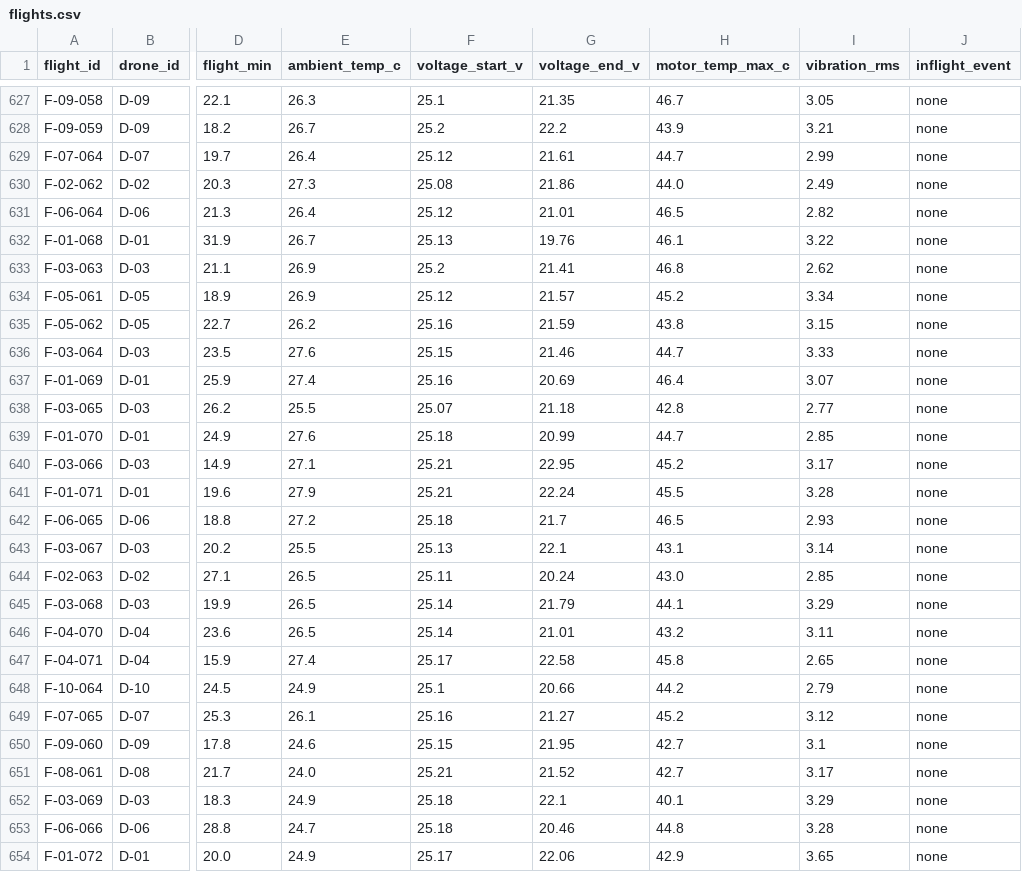
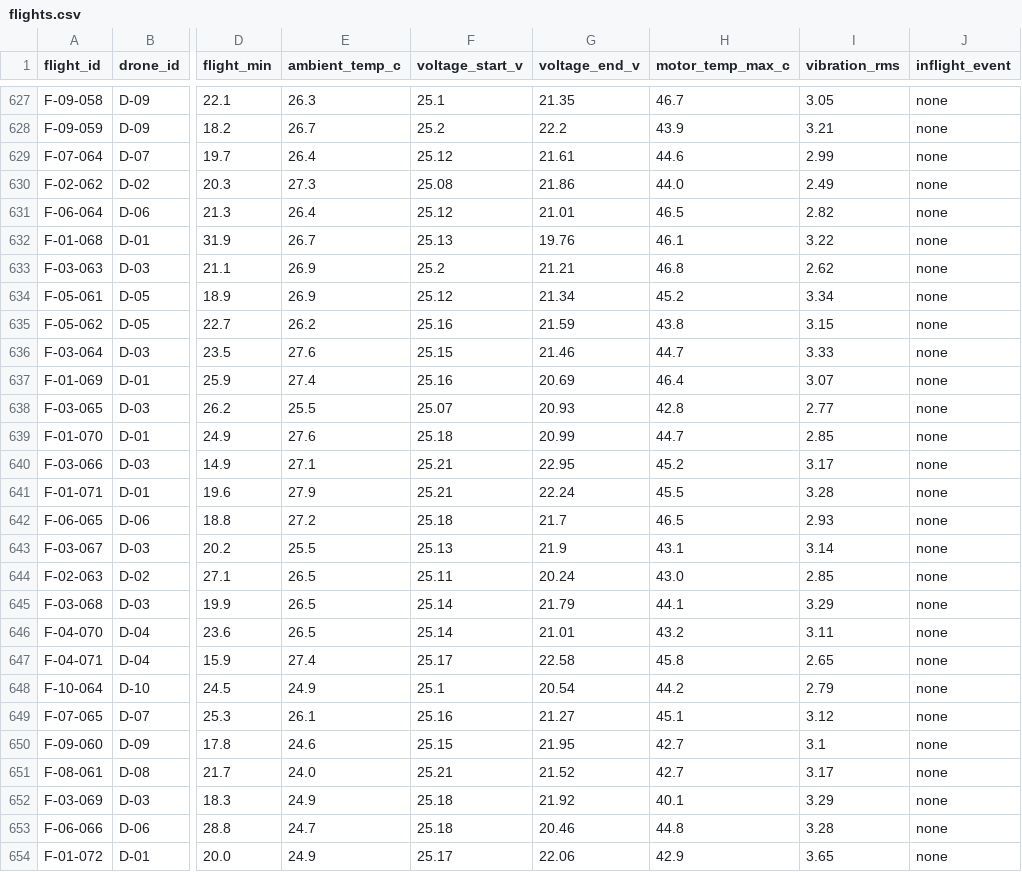
Before and after one commit to DanielDistor/classhackathon, a CSV file: data/problem_fleet/flights.csv, drawn as a sheet; only a part is shown, gaps mark what is left out; the diff covers the shown part only; the diff names each change by its address in the sheet, - before the commit and + after, or states it on an @@ line.

```diff
--- a/data/problem_fleet/flights.csv
+++ b/data/problem_fleet/flights.csv
-H629 (motor_temp_max_c): 44.7
+H629 (motor_temp_max_c): 44.6
-G633 (voltage_end_v): 21.41
+G633 (voltage_end_v): 21.21
-G634 (voltage_end_v): 21.57
+G634 (voltage_end_v): 21.34
-G638 (voltage_end_v): 21.18
+G638 (voltage_end_v): 20.93
-G643 (voltage_end_v): 22.1
+G643 (voltage_end_v): 21.9
-G648 (voltage_end_v): 20.66
+G648 (voltage_end_v): 20.54
-H649 (motor_temp_max_c): 45.2
+H649 (motor_temp_max_c): 45.1
-G652 (voltage_end_v): 22.1
+G652 (voltage_end_v): 21.92
```
Also changed, not shown: 192 edited cells elsewhere in this file, app/data/problem_fleet/flights.csv, 10 other files.
